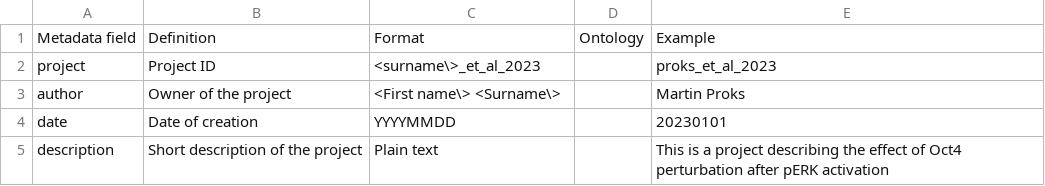
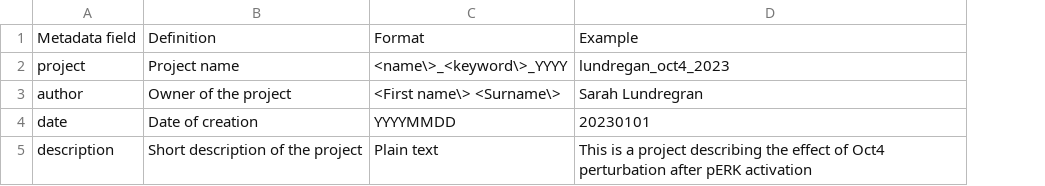
Before and after one commit to brickmanlab/brickmanlab.github.io, a TSV file: docs/assets/project_metadata.tsv, drawn as a sheet; removed rows and columns are numbered as before the commit, all else as after; the diff names each change by its address in the sheet, - before the commit and + after, or states it on an @@ line.

```diff
--- a/docs/assets/project_metadata.tsv
+++ b/docs/assets/project_metadata.tsv
-column D, row 1: Ontology
-B2: Project ID
+B2: Project name
-C2: <surname\>_et_al_2023
+C2: <name\>_<keyword\>_YYYY
-D2: proks_et_al_2023
+D2: lundregan_oct4_2023
-D3: Martin Proks
+D3: Sarah Lundregran
```
Also changed, not shown: docs/assets/assay_metadata.tsv.
